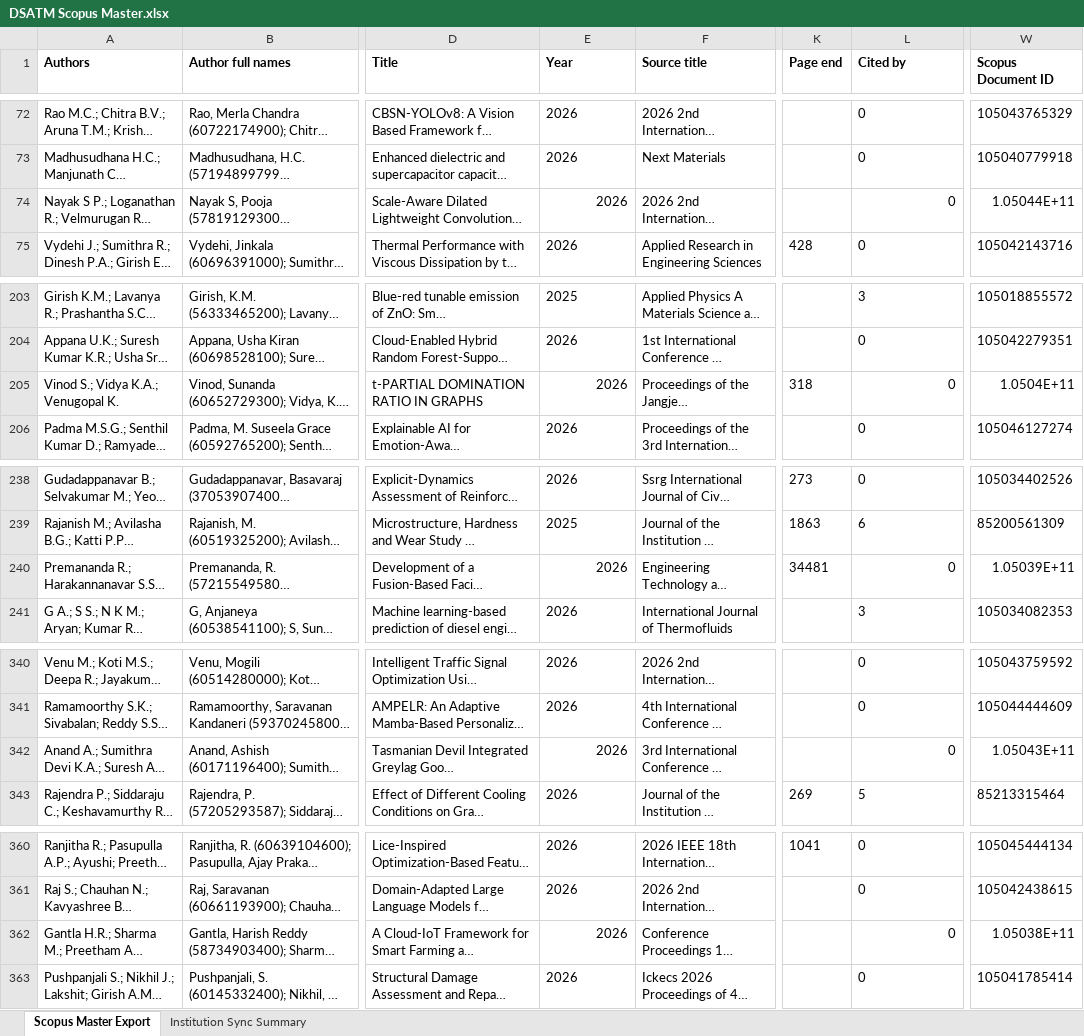
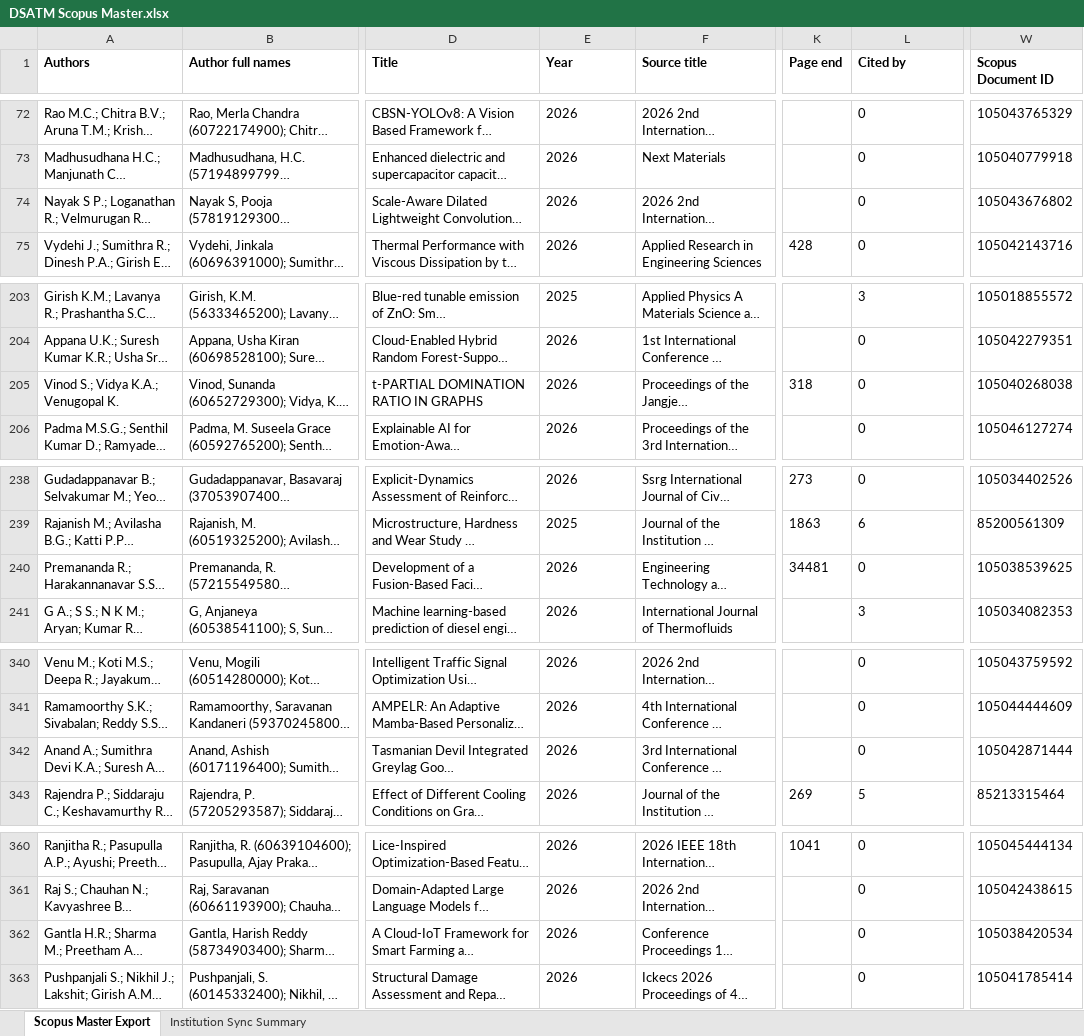
Before and after one commit to shreenidhibs/DSATM-Scopus-AI, an Excel workbook: DSATM Scopus Master.xlsx, sheet Scopus Master Export, drawn as a sheet; only a part is shown, gaps mark what is left out; long unchanged cells end in …; values as stored, in another font and other column widths than the file's, no borders; the diff covers the shown part only; the diff names each change by its address in the sheet, - before the commit and + after, or states it on an @@ line.

```diff
--- a/DSATM Scopus Master.xlsx (sheet Scopus Master Export)
+++ b/DSATM Scopus Master.xlsx (sheet Scopus Master Export)
-E74 alignment: right
+E74 alignment: left
-L74 alignment: right
+L74 alignment: left
-W74 (Scopus Document ID): 1.05044E+11
+W74 (Scopus Document ID): 105043676802
-E205 alignment: right
+E205 alignment: left
-L205 alignment: right
+L205 alignment: left
-W205 (Scopus Document ID): 1.0504E+11
+W205 (Scopus Document ID): 105040268038
-E240 alignment: right
+E240 alignment: left
-L240 alignment: right
+L240 alignment: left
-W240 (Scopus Document ID): 1.05039E+11
+W240 (Scopus Document ID): 105038539625
-E342 alignment: right
+E342 alignment: left
-L342 alignment: right
+L342 alignment: left
-W342 (Scopus Document ID): 1.05043E+11
+W342 (Scopus Document ID): 105042871444
-E362 alignment: right
+E362 alignment: left
-L362 alignment: right
+L362 alignment: left
-W362 (Scopus Document ID): 1.05038E+11
+W362 (Scopus Document ID): 105038420534
```
Also changed, not shown: 1 edited cell and cell formats elsewhere in this sheet, sheet Institution Sync Summary.
